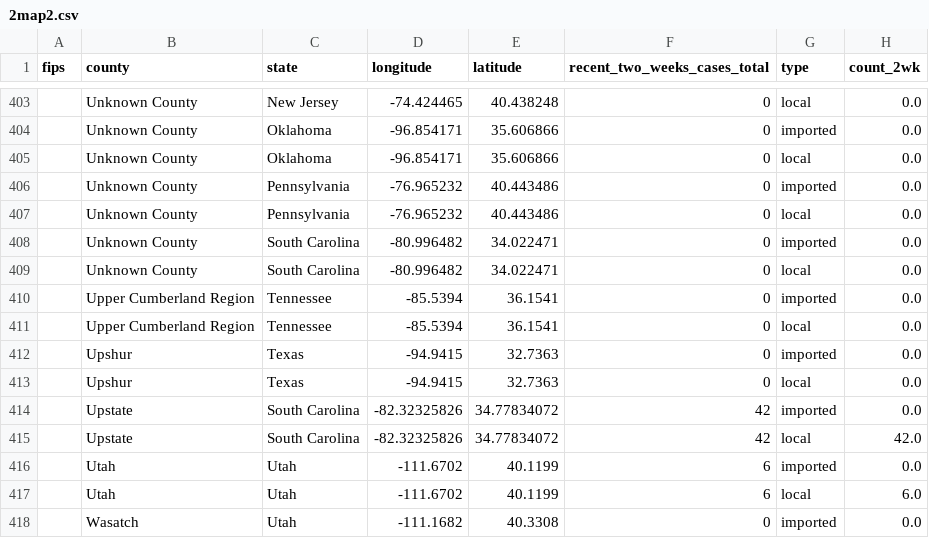
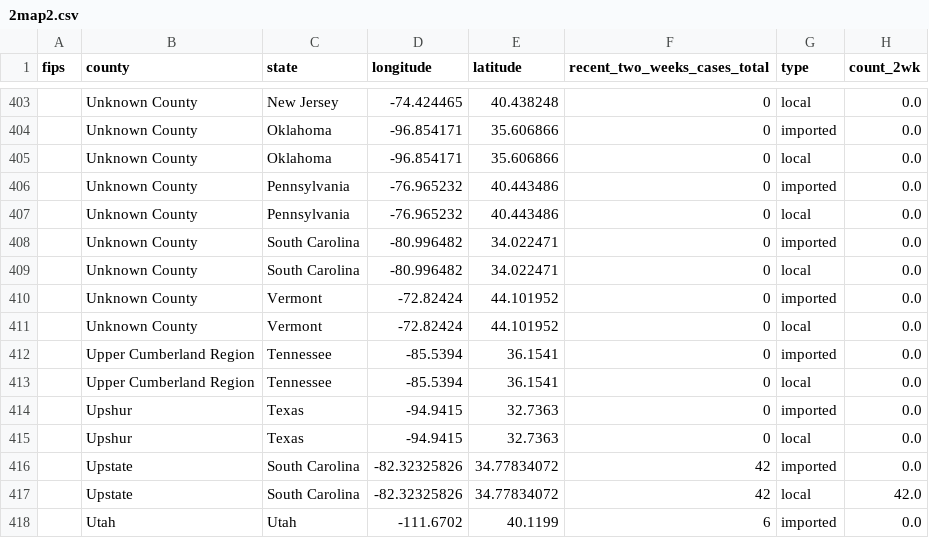
Before and after one commit to CSSEGISandData/measles_tracker_test, a CSV file: GitHub Ready Version/2map2.csv, drawn as a sheet; only a part is shown, gaps mark what is left out; the shorter side is filled out with more unchanged rows; the diff names each change by its address in the sheet, - before the commit and + after, or states it on an @@ line.

```diff
--- a/GitHub Ready Version/2map2.csv
+++ b/GitHub Ready Version/2map2.csv
+row 410:  | Unknown County | Vermont | -72.82424 | 44.101952 | 0 | imported | 0.0
+row 411:  | Unknown County | Vermont | -72.82424 | 44.101952 | 0 | local | 0.0
```
Also changed, not shown: GitHub Ready Version/1map1.csv, GitHub Ready Version/3table.csv, 8 other files.
